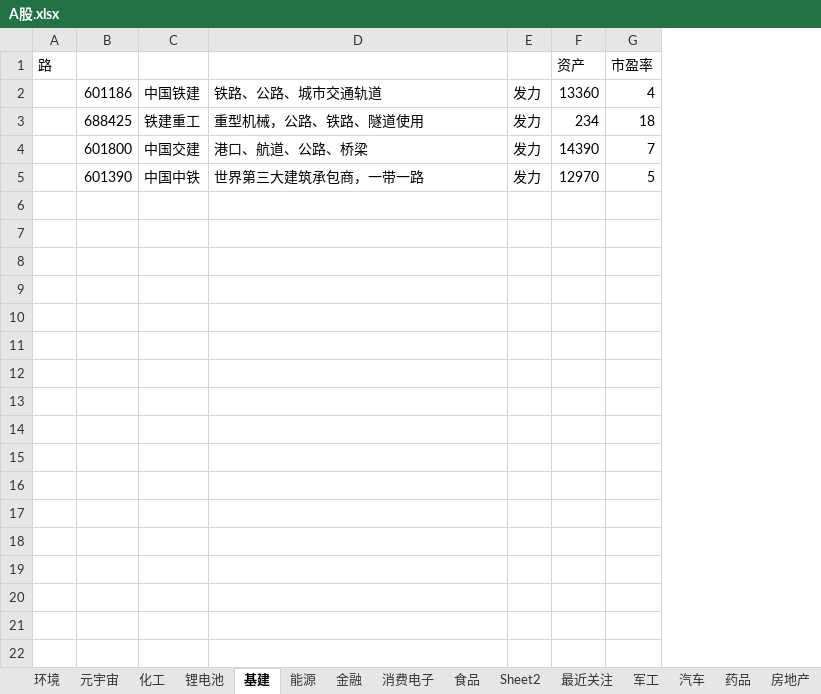
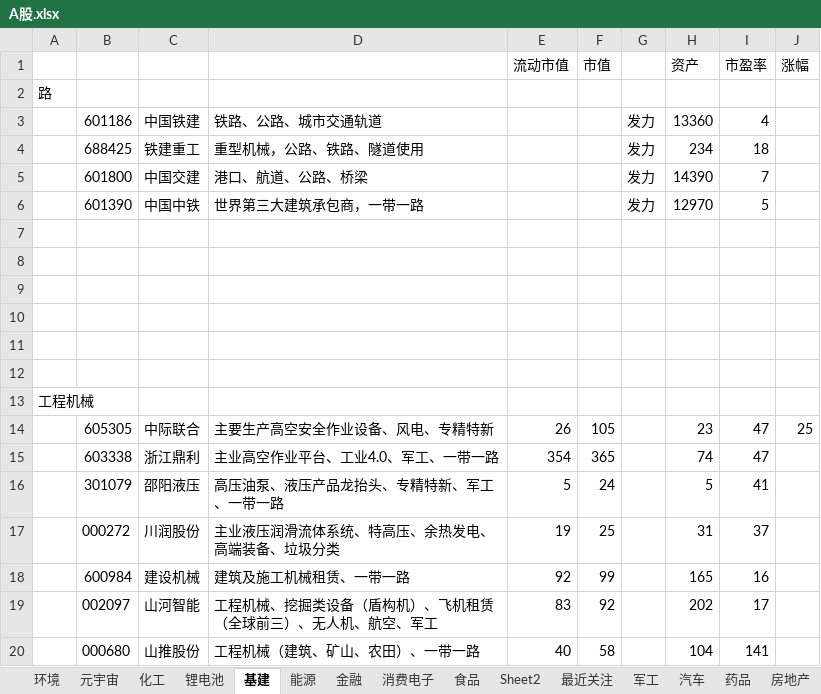
Before and after one commit to 1934312258/document, an Excel workbook: A股.xlsx, sheet 基建, drawn as a sheet; only a part is shown; values as stored, in another font and other column widths than the file's, no borders; addresses are those after the commit; the diff covers the shown part only; the diff names each change by its address in the sheet, - before the commit and + after, or states it on an @@ line.

```diff
--- a/A股.xlsx (sheet 基建)
+++ b/A股.xlsx (sheet 基建)
+column E (流动市值), empty
+column F (市值), empty
+column J (涨幅), empty
-A1: 路
+A1: (empty)
+row 2: 路
+row 7: (empty)
+row 8: (empty)
+row 9: (empty)
+row 10: (empty)
+row 11: (empty)
+row 12: (empty)
+row 13: 工程机械
+row 14:  | 605305 | 中际联合 | 主要生产高空安全作业设备、风电、专精特新 | 26 | 105 |  | 23 | 47 | 25
+row 15:  | 603338 | 浙江鼎利 | 主业高空作业平台、工业4.0、军工、一带一路 | 354 | 365 |  | 74 | 47
+row 16:  | 301079 | 邵阳液压 | 高压油泵、液压产品龙抬头、专精特新、军工、一带一路 | 5 | 24 |  | 5 | 41
+row 17:  | 000272 | 川润股份 | 主业液压润滑流体系统、特高压、余热发电、高端装备、垃圾分类 | 19 | 25 |  | 31 | 37
+row 18:  | 600984 | 建设机械 | 建筑及施工机械租赁、一带一路 | 92 | 99 |  | 165 | 16
+row 19:  | 002097 | 山河智能 | 工程机械、挖掘类设备（盾构机）、飞机租赁（全球前三）、无人机、航空、军工 | 83 | 92 |  | 202 | 17
+row 20:  | 000680 | 山推股份 | 工程机械（建筑、矿山、农田）、一带一路 | 40 | 58 |  | 104 | 141
```
Also changed, not shown: 20 added rows elsewhere in this sheet, sheet 金融, sheet 化工, sheet 药品, sheet 能源, sheet 三胎概念, other sheet tabs, charts or pictures, 1 other file.
